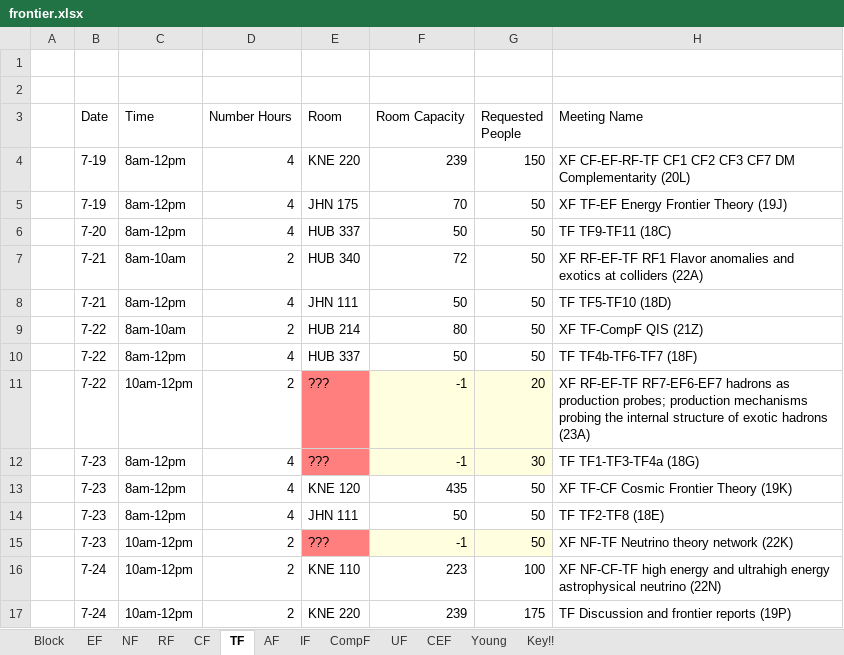
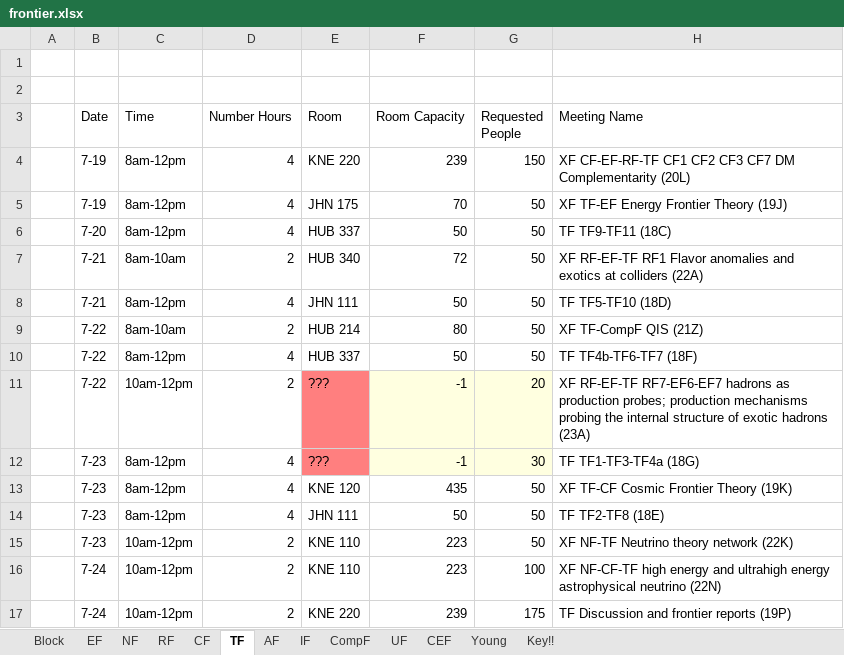
Before and after one commit to gordonwatts/seattlesnowmass2021.github.io, an Excel workbook: assets/schedule/frontier.xlsx, sheet TF, drawn as a sheet; values as stored, in another font and other column widths than the file's, no borders; table styles not drawn; the diff names each change by its address in the sheet, - before the commit and + after, or states it on an @@ line.

```diff
--- a/assets/schedule/frontier.xlsx (sheet TF)
+++ b/assets/schedule/frontier.xlsx (sheet TF)
-E15 (Room): ???
+E15 (Room): KNE 110
-E15 fill: #FF7F7F
+E15 fill: none
-F15 (Room Capacity): -1
+F15 (Room Capacity): 223
-F15:G15 fill: #FFFFE0
+F15:G15 fill: none
```
Also changed, not shown: sheet Block, sheet NF, sheet CompF, sheet AF.
